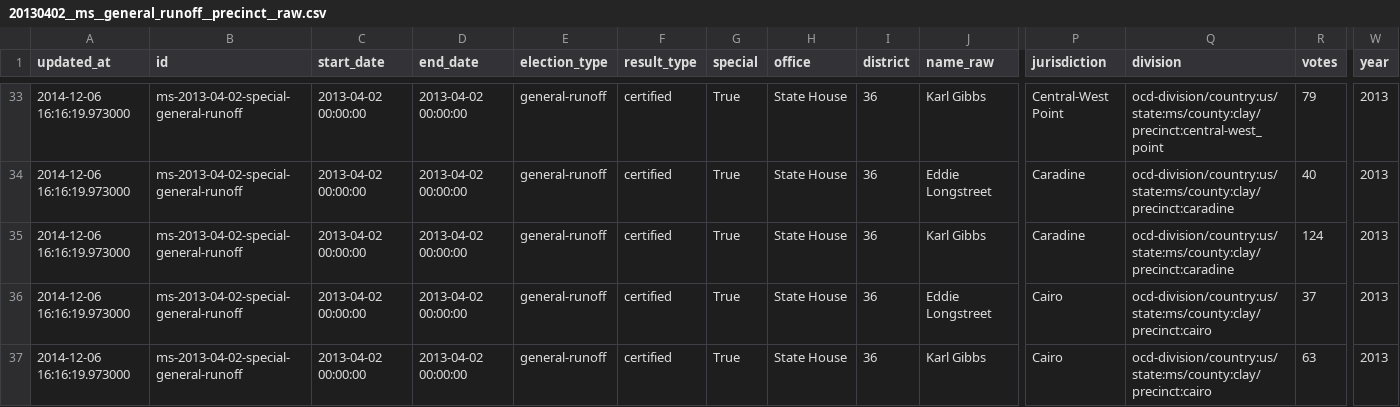
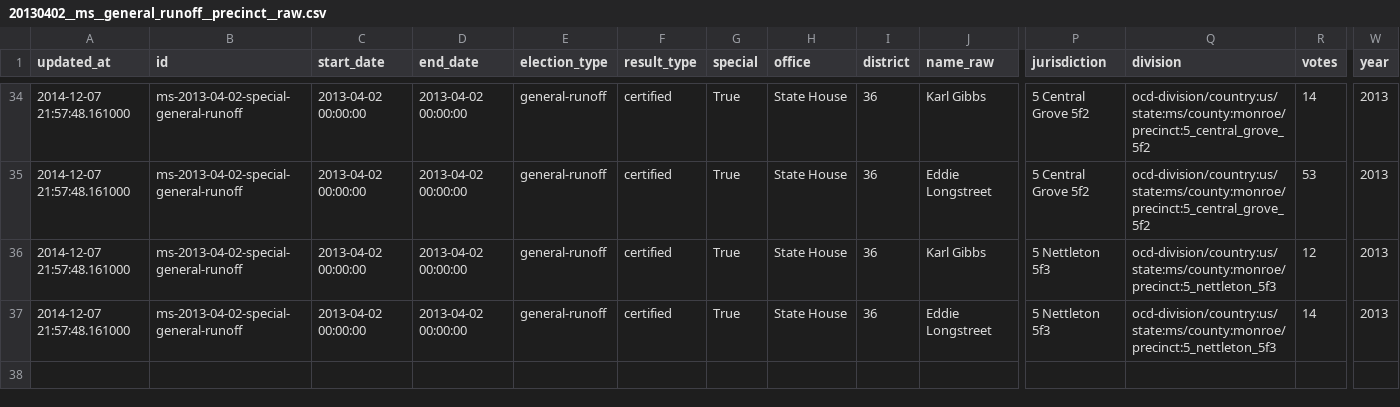
Before and after one commit to openelections/openelections-results-ms, a CSV file: raw/20130402__ms__general_runoff__precinct__raw.csv, drawn as a sheet; only a part is shown, gaps mark what is left out; removed rows and columns are numbered as before the commit, all else as after; rows hold the shown columns only; the diff covers the shown part only; the diff names each change by its address in the sheet, - before the commit and + after, or states it on an @@ line.

Commit message:
Update file raw/20130402__ms__general_runoff__precinct__raw.csv

```diff
--- a/raw/20130402__ms__general_runoff__precinct__raw.csv
+++ b/raw/20130402__ms__general_runoff__precinct__raw.csv
-A34:A37 (updated_at): 2014-12-06 16:16:19.973000
+A34:A37 (updated_at): 2014-12-07 21:57:48.161000
-P34 (jurisdiction): Central-West Point
+P34 (jurisdiction): 5 Central Grove 5f2
-Q34 (division): ocd-division/country:us/state:ms/county:clay/precinct:central-west_point
+Q34 (division): ocd-division/country:us/state:ms/county:monroe/precinct:5_central_grove_5f2
-R34 (votes): 79
+R34 (votes): 14
-P35 (jurisdiction): Caradine
+P35 (jurisdiction): 5 Central Grove 5f2
-Q35 (division): ocd-division/country:us/state:ms/county:clay/precinct:caradine
+Q35 (division): ocd-division/country:us/state:ms/county:monroe/precinct:5_central_grove_5f2
-R35 (votes): 40
+R35 (votes): 53
-P36 (jurisdiction): Caradine
+P36 (jurisdiction): 5 Nettleton 5f3
-Q36 (division): ocd-division/country:us/state:ms/county:clay/precinct:caradine
+Q36 (division): ocd-division/country:us/state:ms/county:monroe/precinct:5_nettleton_5f3
-R36 (votes): 124
+R36 (votes): 12
-P37 (jurisdiction): Cairo
+P37 (jurisdiction): 5 Nettleton 5f3
-Q37 (division): ocd-division/country:us/state:ms/county:clay/precinct:cairo
+Q37 (division): ocd-division/country:us/state:ms/county:monroe/precinct:5_nettleton_5f3
-R37 (votes): 37
+R37 (votes): 14
-row 37: 2014-12-06 16:16:19.973000 | ms-2013-04-02-special-general-runoff | 2013-04-02 00:00:00 | 2013-04-02 00:00:00 | general-runoff | certified | True | State House | 36 | Karl Gibbs | Cairo | ocd-division/country:us/state:ms/county:clay/precinct:cairo | 63 | 2013
```
Also changed, not shown: 1 added row and 121 edited cells elsewhere in this file.
